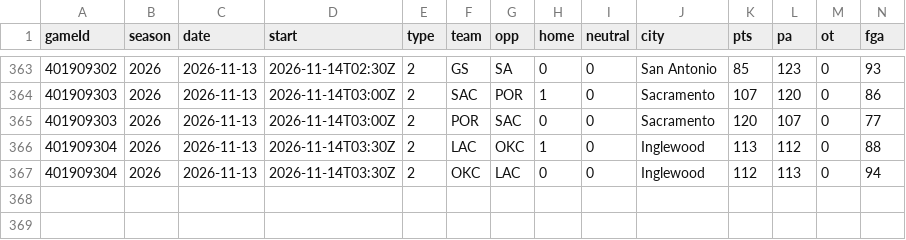
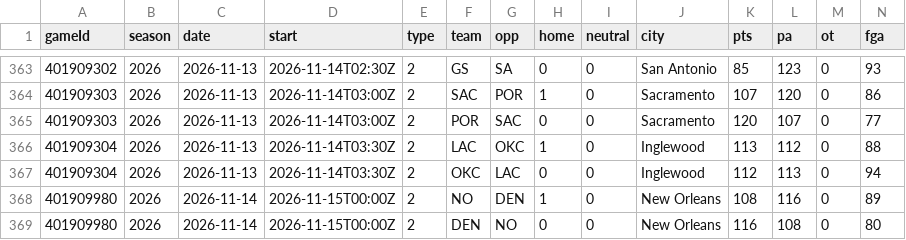
Before and after one commit to Johnbrick123/nba-unders, a CSV file: backtest/data/games_2026.csv, drawn as a sheet; only a part is shown, gaps mark what is left out; rows hold the shown columns only; the diff names each change by its address in the sheet, - before the commit and + after, or states it on an @@ line.

```diff
--- a/backtest/data/games_2026.csv
+++ b/backtest/data/games_2026.csv
+row 368: 401909980 | 2026 | 2026-11-14 | 2026-11-15T00:00Z | 2 | NO | DEN | 1 | 0 | New Orleans | 108 | 116 | 0 | 89
+row 369: 401909980 | 2026 | 2026-11-14 | 2026-11-15T00:00Z | 2 | DEN | NO | 0 | 0 | New Orleans | 116 | 108 | 0 | 80
```
Also changed, not shown: backtest/data/players_2026.csv, monitor/log_2026-27.csv, 4 other files.
